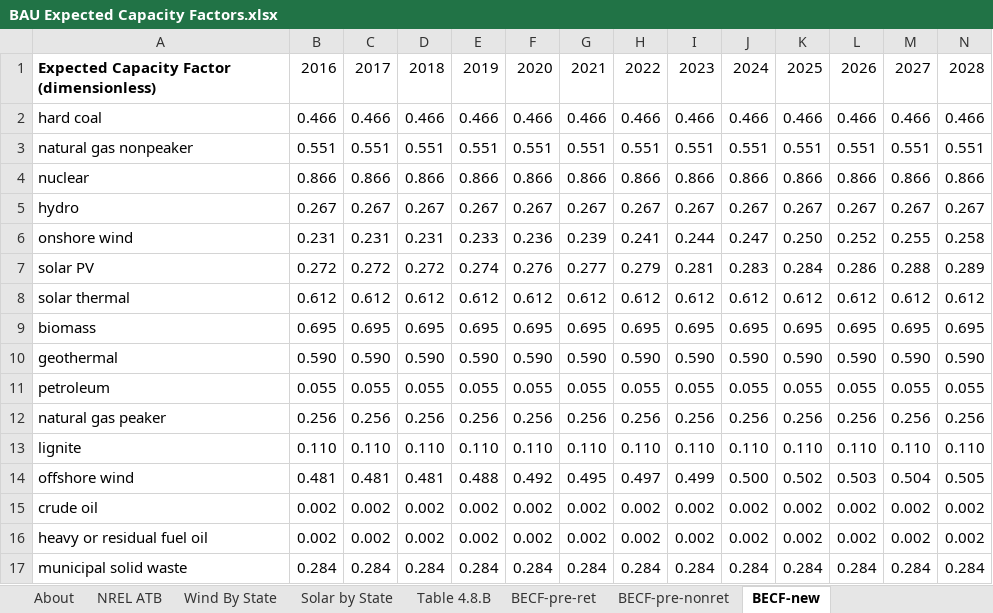
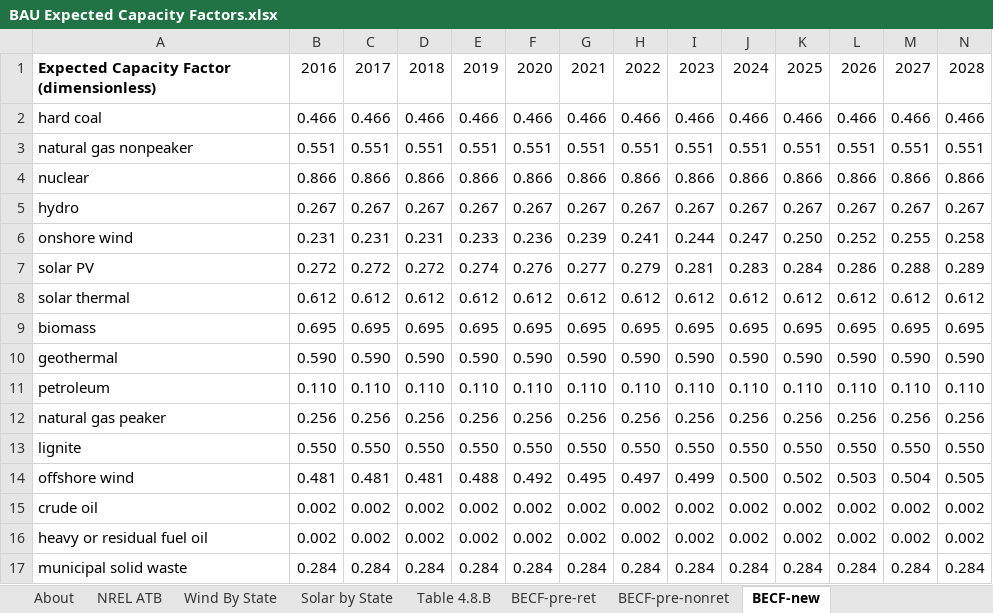
Before and after one commit to EnergyInnovation/eps-nevada, an Excel workbook: InputData/elec/BECF/BAU Expected Capacity Factors.xlsx, sheet BECF-new, drawn as a sheet; only a part is shown; values as stored, in another font and other column widths than the file's, no borders; removed rows and columns are numbered as before the commit, all else as after; rows hold the shown columns only; the diff names each change by its address in the sheet, - before the commit and + after, or states it on an @@ line.

Commit message:
adjust cap factor for lev costs

```diff
--- a/InputData/elec/BECF/BAU Expected Capacity Factors.xlsx (sheet BECF-new)
+++ b/InputData/elec/BECF/BAU Expected Capacity Factors.xlsx (sheet BECF-new)
-row 11: petroleum | 0.055 | 0.055 | 0.055 | 0.055 | 0.055 | 0.055 | 0.055 | 0.055 | 0.055 | 0.055 | 0.055 | 0.055 | 0.055
+row 11: petroleum | 0.110 | 0.110 | 0.110 | 0.110 | 0.110 | 0.110 | 0.110 | 0.110 | 0.110 | 0.110 | 0.110 | 0.110 | 0.110
-row 13: lignite | 0.110 | 0.110 | 0.110 | 0.110 | 0.110 | 0.110 | 0.110 | 0.110 | 0.110 | 0.110 | 0.110 | 0.110 | 0.110
+row 13: lignite | 0.550 | 0.550 | 0.550 | 0.550 | 0.550 | 0.550 | 0.550 | 0.550 | 0.550 | 0.550 | 0.550 | 0.550 | 0.550
```
Also changed, not shown: sheet BECF-pre-ret, 2 other files.
